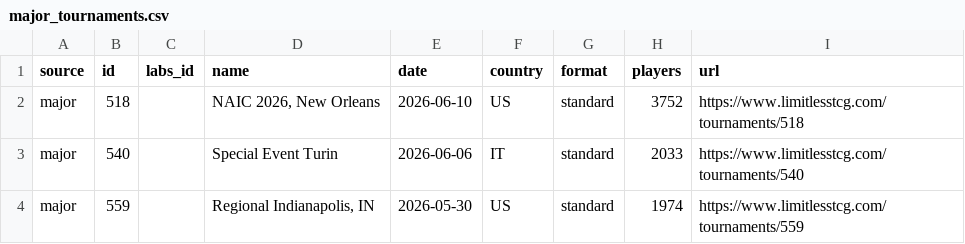
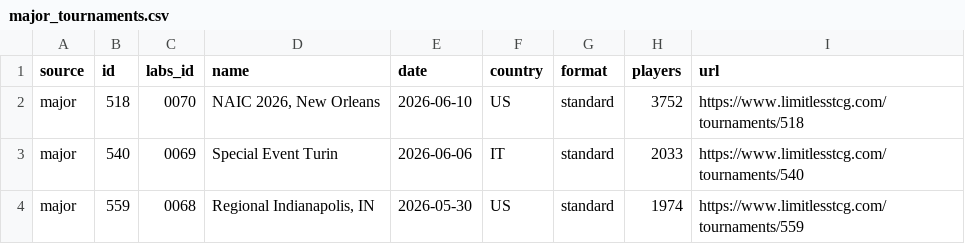
Before and after one commit to altysmith/pokemon-analyze, a CSV file: outputs/major_tournaments.csv, drawn as a sheet.

```diff
--- a/outputs/major_tournaments.csv
+++ b/outputs/major_tournaments.csv
@@ -1,4 +1,4 @@
 source,id,labs_id,name,date,country,format,players,url
-major,518,,"NAIC 2026, New Orleans",2026-06-10,US,standard,3752,https://www.limitlesstcg.com/tournaments/518
-major,540,,Special Event Turin,2026-06-06,IT,standard,2033,https://www.limitlesstcg.com/tournaments/540
-major,559,,"Regional Indianapolis, IN",2026-05-30,US,standard,1974,https://www.limitlesstcg.com/tournaments/559
+major,518,0070,"NAIC 2026, New Orleans",2026-06-10,US,standard,3752,https://www.limitlesstcg.com/tournaments/518
+major,540,0069,Special Event Turin,2026-06-06,IT,standard,2033,https://www.limitlesstcg.com/tournaments/540
+major,559,0068,"Regional Indianapolis, IN",2026-05-30,US,standard,1974,https://www.limitlesstcg.com/tournaments/559
```
Also changed, not shown: 8 other files.
